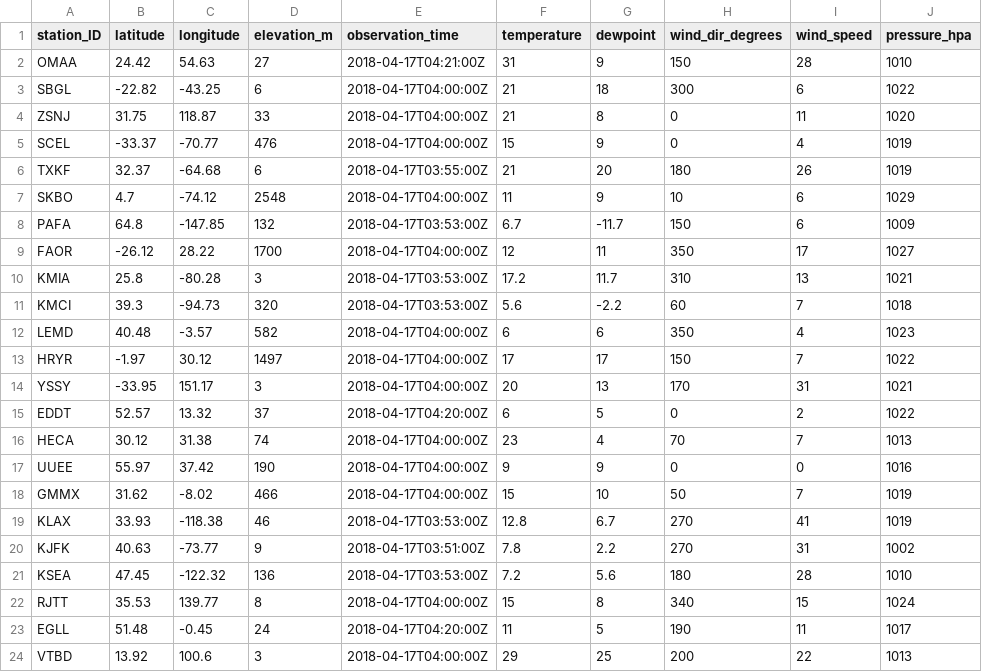
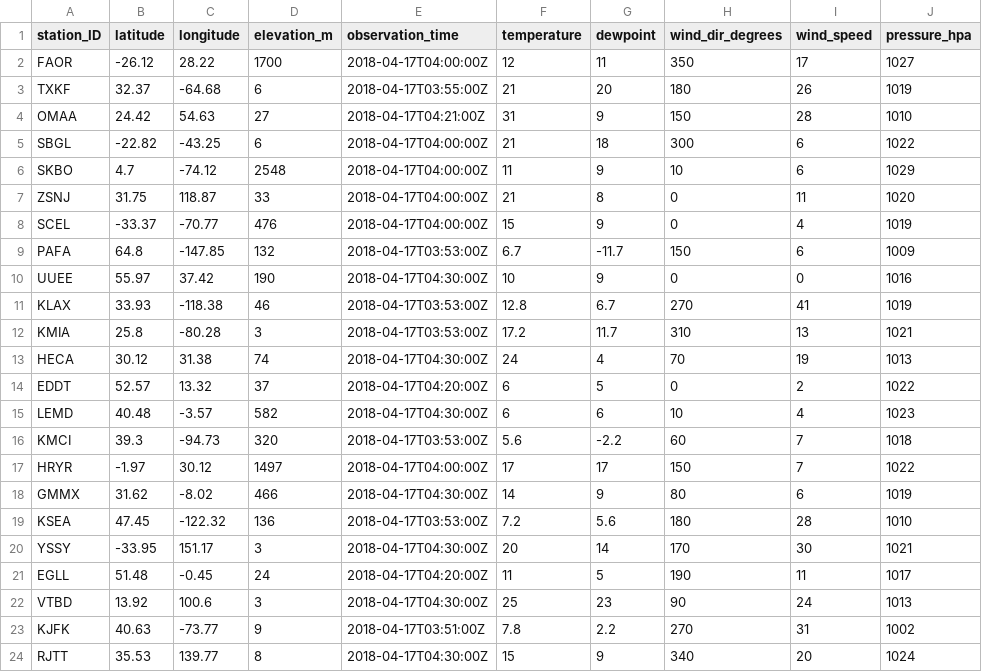
Before and after one commit to geos4s/realtimegis, a CSV file: sgroup04/metar_icao.csv, drawn as a sheet.

Commit message:
Add sgroup04/metar_icao.csv

```diff
--- a/sgroup04/metar_icao.csv
+++ b/sgroup04/metar_icao.csv
@@ -1,24 +1,24 @@
 station_ID;latitude;longitude;elevation_m;observation_time;temperature;dewpoint;wind_dir_degrees;wind_speed;pressure_hpa
+FAOR;-26.12;28.22;1700;2018-04-17T04:00:00Z;12;11;350;17;1027
+TXKF;32.37;-64.68;6;2018-04-17T03:55:00Z;21;20;180;26;1019
 OMAA;24.42;54.63;27;2018-04-17T04:21:00Z;31;9;150;28;1010
 SBGL;-22.82;-43.25;6;2018-04-17T04:00:00Z;21;18;300;6;1022
+SKBO;4.7;-74.12;2548;2018-04-17T04:00:00Z;11;9;10;6;1029
 ZSNJ;31.75;118.87;33;2018-04-17T04:00:00Z;21;8;0;11;1020
 SCEL;-33.37;-70.77;476;2018-04-17T04:00:00Z;15;9;0;4;1019
-TXKF;32.37;-64.68;6;2018-04-17T03:55:00Z;21;20;180;26;1019
-SKBO;4.7;-74.12;2548;2018-04-17T04:00:00Z;11;9;10;6;1029
 PAFA;64.8;-147.85;132;2018-04-17T03:53:00Z;6.7;-11.7;150;6;1009
-FAOR;-26.12;28.22;1700;2018-04-17T04:00:00Z;12;11;350;17;1027
+UUEE;55.97;37.42;190;2018-04-17T04:30:00Z;10;9;0;0;1016
+KLAX;33.93;-118.38;46;2018-04-17T03:53:00Z;12.8;6.7;270;41;1019
 KMIA;25.8;-80.28;3;2018-04-17T03:53:00Z;17.2;11.7;310;13;1021
+HECA;30.12;31.38;74;2018-04-17T04:30:00Z;24;4;70;19;1013
+EDDT;52.57;13.32;37;2018-04-17T04:20:00Z;6;5;0;2;1022
+LEMD;40.48;-3.57;582;2018-04-17T04:30:00Z;6;6;10;4;1023
 KMCI;39.3;-94.73;320;2018-04-17T03:53:00Z;5.6;-2.2;60;7;1018
-LEMD;40.48;-3.57;582;2018-04-17T04:00:00Z;6;6;350;4;1023
 HRYR;-1.97;30.12;1497;2018-04-17T04:00:00Z;17;17;150;7;1022
-YSSY;-33.95;151.17;3;2018-04-17T04:00:00Z;20;13;170;31;1021
-EDDT;52.57;13.32;37;2018-04-17T04:20:00Z;6;5;0;2;1022
-HECA;30.12;31.38;74;2018-04-17T04:00:00Z;23;4;70;7;1013
-UUEE;55.97;37.42;190;2018-04-17T04:00:00Z;9;9;0;0;1016
-GMMX;31.62;-8.02;466;2018-04-17T04:00:00Z;15;10;50;7;1019
-KLAX;33.93;-118.38;46;2018-04-17T03:53:00Z;12.8;6.7;270;41;1019
+GMMX;31.62;-8.02;466;2018-04-17T04:30:00Z;14;9;80;6;1019
+KSEA;47.45;-122.32;136;2018-04-17T03:53:00Z;7.2;5.6;180;28;1010
+YSSY;-33.95;151.17;3;2018-04-17T04:30:00Z;20;14;170;30;1021
+EGLL;51.48;-0.45;24;2018-04-17T04:20:00Z;11;5;190;11;1017
+VTBD;13.92;100.6;3;2018-04-17T04:30:00Z;25;23;90;24;1013
 KJFK;40.63;-73.77;9;2018-04-17T03:51:00Z;7.8;2.2;270;31;1002
-KSEA;47.45;-122.32;136;2018-04-17T03:53:00Z;7.2;5.6;180;28;1010
-RJTT;35.53;139.77;8;2018-04-17T04:00:00Z;15;8;340;15;1024
-EGLL;51.48;-0.45;24;2018-04-17T04:20:00Z;11;5;190;11;1017
-VTBD;13.92;100.6;3;2018-04-17T04:00:00Z;29;25;200;22;1013
+RJTT;35.53;139.77;8;2018-04-17T04:30:00Z;15;9;340;20;1024
```
